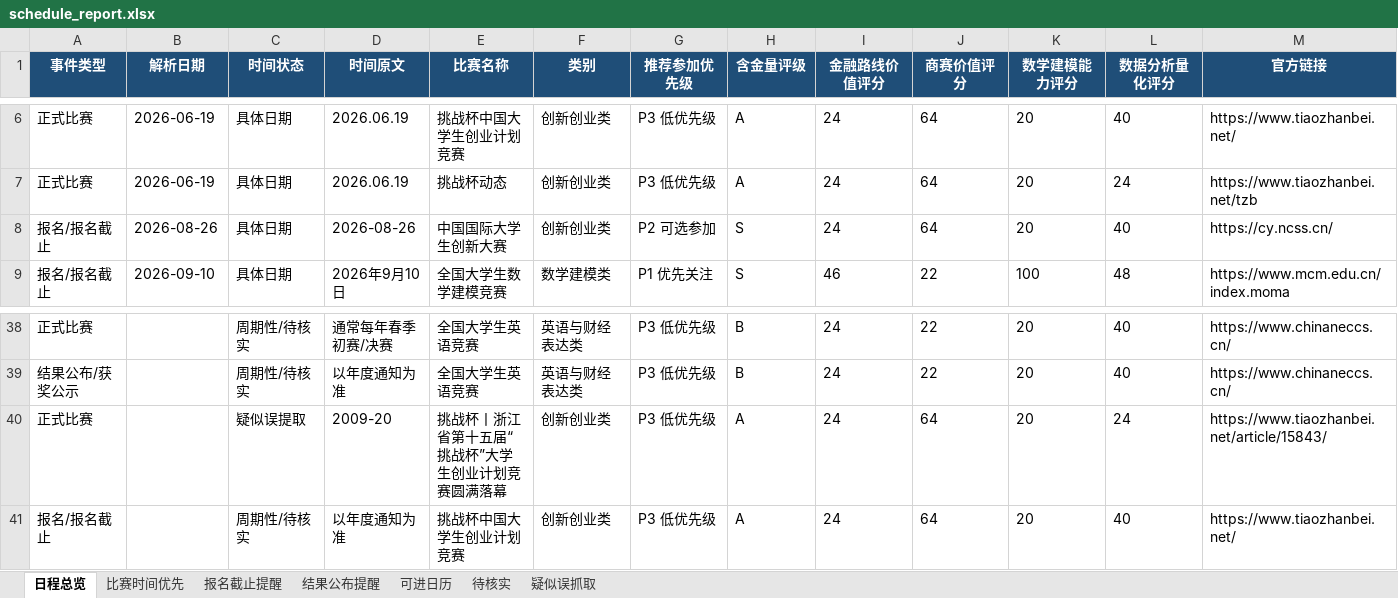
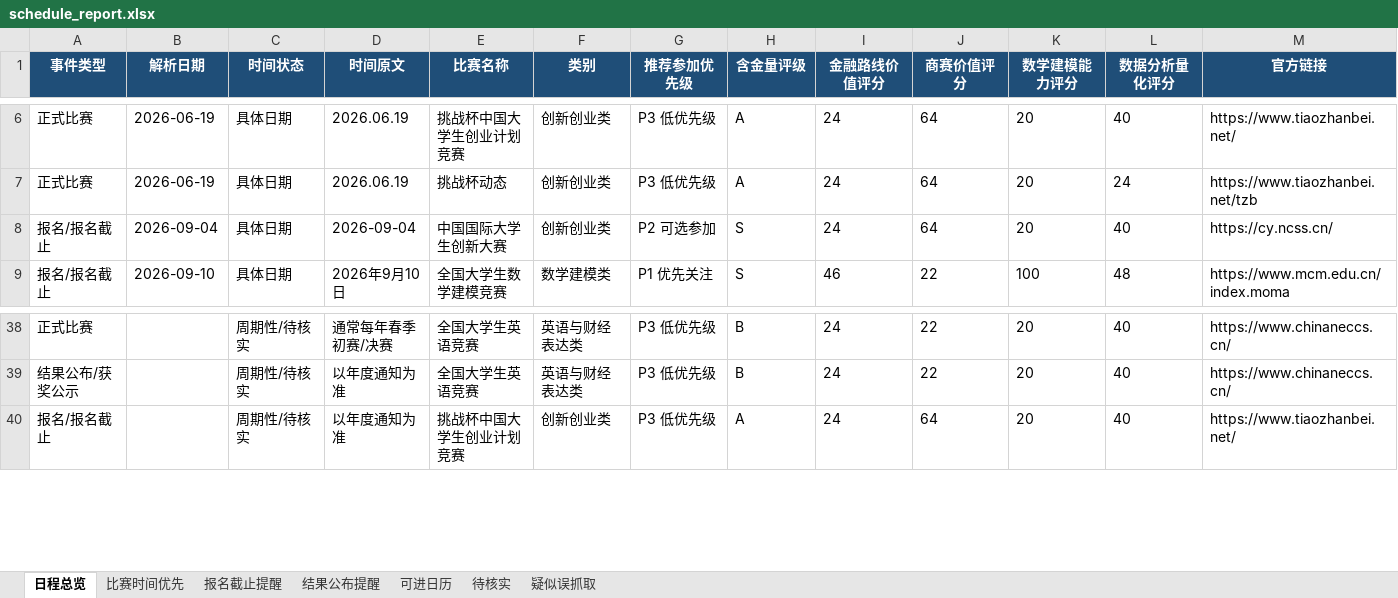
Before and after one commit to gddsn/competition-radar, an Excel workbook: reports/schedule_report.xlsx, sheet 日程总览, drawn as a sheet; only a part is shown, gaps mark what is left out; values as stored, in another font and other column widths than the file's, no borders; rows hold the shown columns only; the diff names each change by its address in the sheet, - before the commit and + after, or states it on an @@ line.

```diff
--- a/reports/schedule_report.xlsx (sheet 日程总览)
+++ b/reports/schedule_report.xlsx (sheet 日程总览)
-B8 (解析日期): 2026-08-26
+B8 (解析日期): 2026-09-04
-D8 (时间原文): 2026-08-26
+D8 (时间原文): 2026-09-04
-row 40: 正式比赛 |  | 疑似误提取 | 2009-20 | 挑战杯丨浙江省第十五届“挑战杯”大学生创业计划竞赛圆满落幕 | 创新创业类 | P3 低优先级 | A | 24 | 64 | 20 | 24 | https://www.tiaozhanbei.net/article/15843/
```
Also changed, not shown: sheet 待核实, reports/weekly_report.xlsx, 4 other files.
